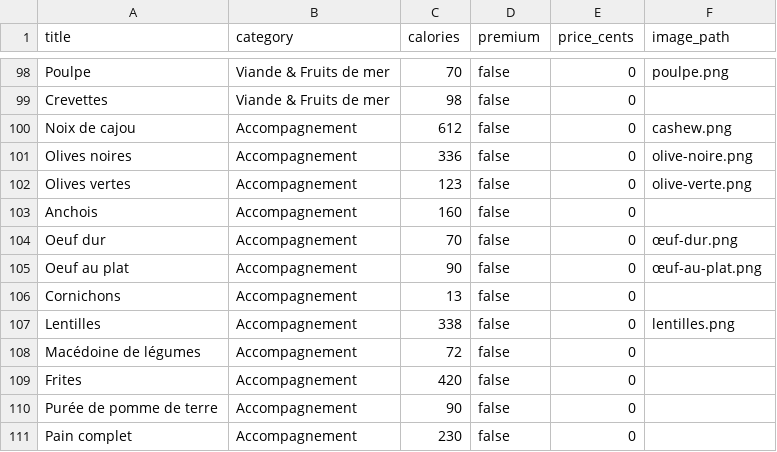
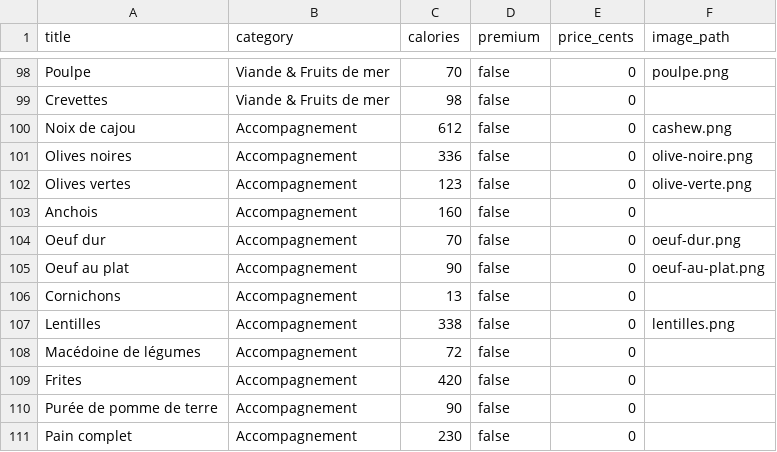
Before and after one commit to Matroy92/bachef, a CSV file: app/assets/seed/cards.csv, drawn as a sheet; only a part is shown, gaps mark what is left out.

Commit message:
MAJ4 OK

```diff
--- a/app/assets/seed/cards.csv
+++ b/app/assets/seed/cards.csv
@@ -103,4 +103,4 @@ Olives vertes;Accompagnement;123;false;0;olive-verte.png
 Anchois;Accompagnement;160;false;0;
-Oeuf dur;Accompagnement;70;false;0;œuf-dur.png
-Oeuf au plat;Accompagnement;90;false;0;œuf-au-plat.png
+Oeuf dur;Accompagnement;70;false;0;oeuf-dur.png
+Oeuf au plat;Accompagnement;90;false;0;oeuf-au-plat.png
 Cornichons;Accompagnement;13;false;0;
```
